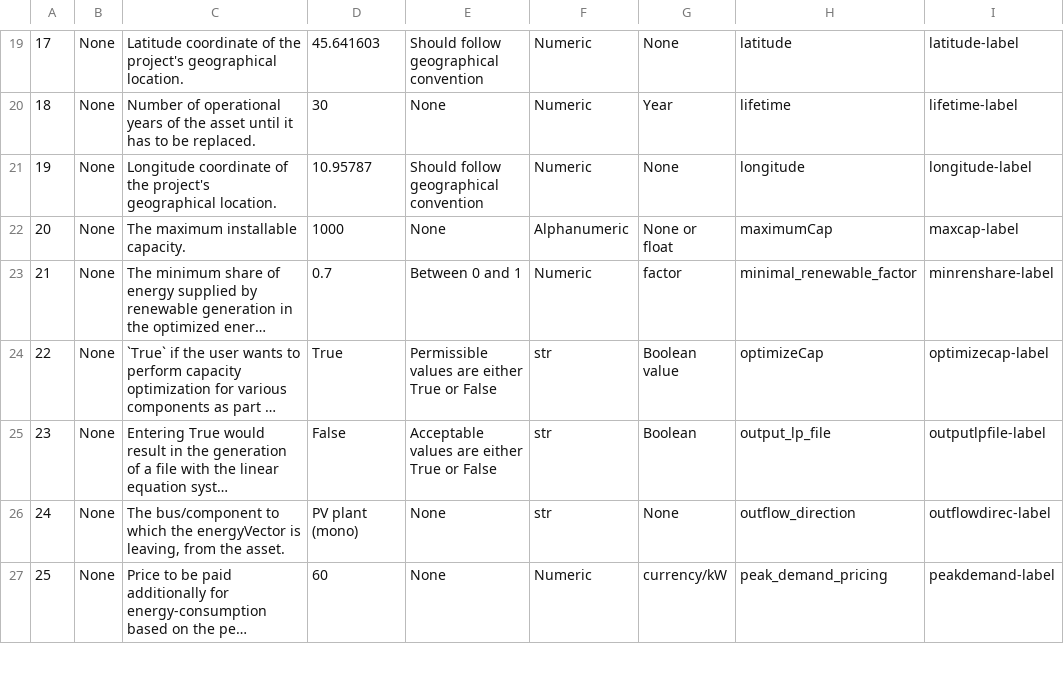
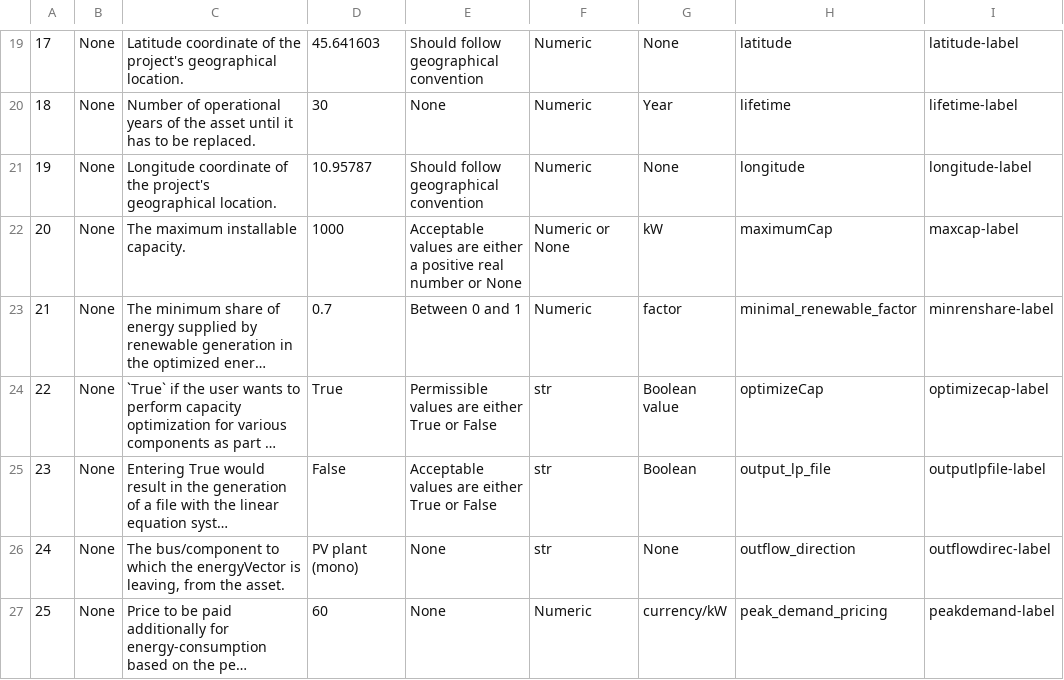
Before and after one commit to rl-institut/multi-vector-simulator, a CSV file: docs/MVS_parameters_list.csv, drawn as a sheet; only a part is shown, gaps mark what is left out; long unchanged cells end in …; the diff names each change by its address in the sheet, - before the commit and + after, or states it on an @@ line.

Commit message:
Correct maximumCap in MVS_parameters_list.csv

```diff
--- a/docs/MVS_parameters_list.csv
+++ b/docs/MVS_parameters_list.csv
-E22: None
+E22: Acceptable values are either a positive real number or None
-F22: Alphanumeric
+F22: Numeric or None
-G22: None or float
+G22: kW
```
